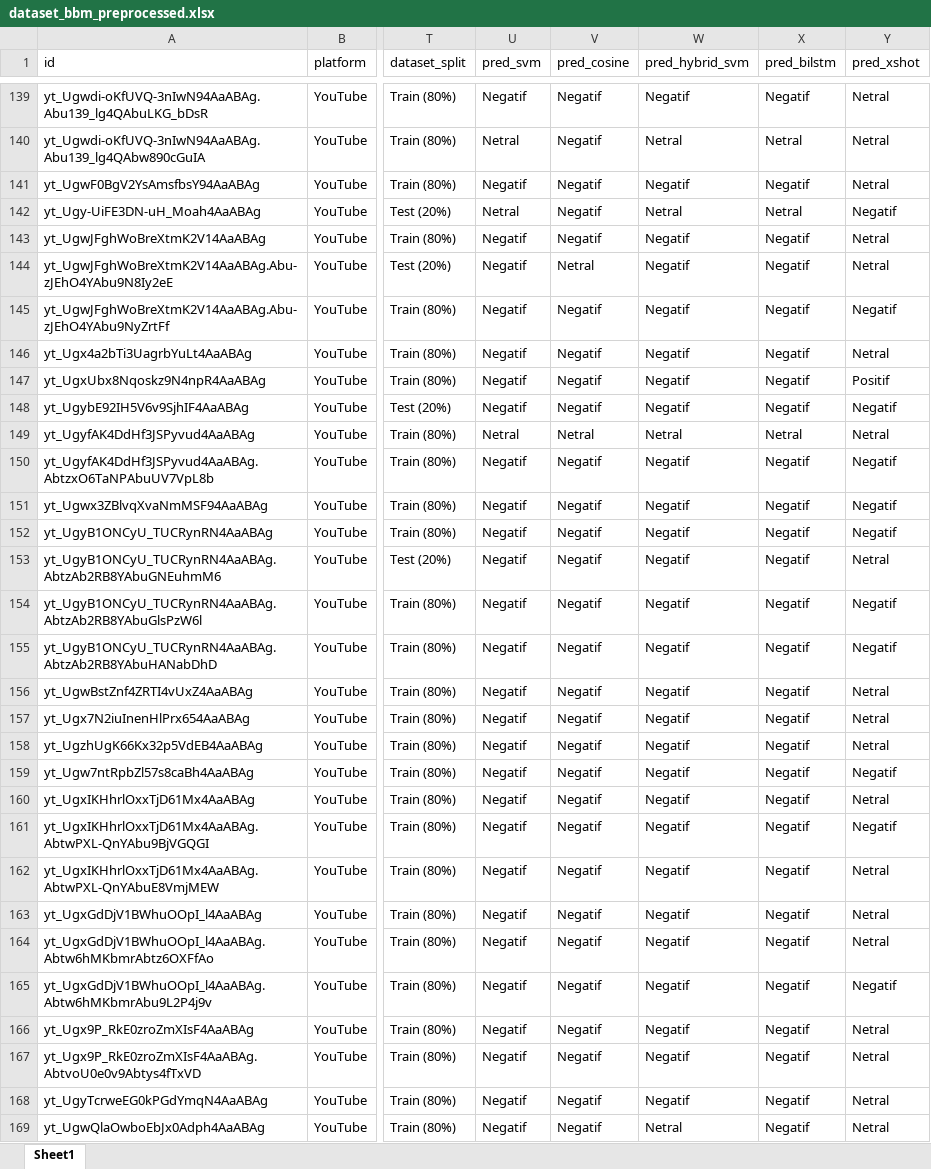
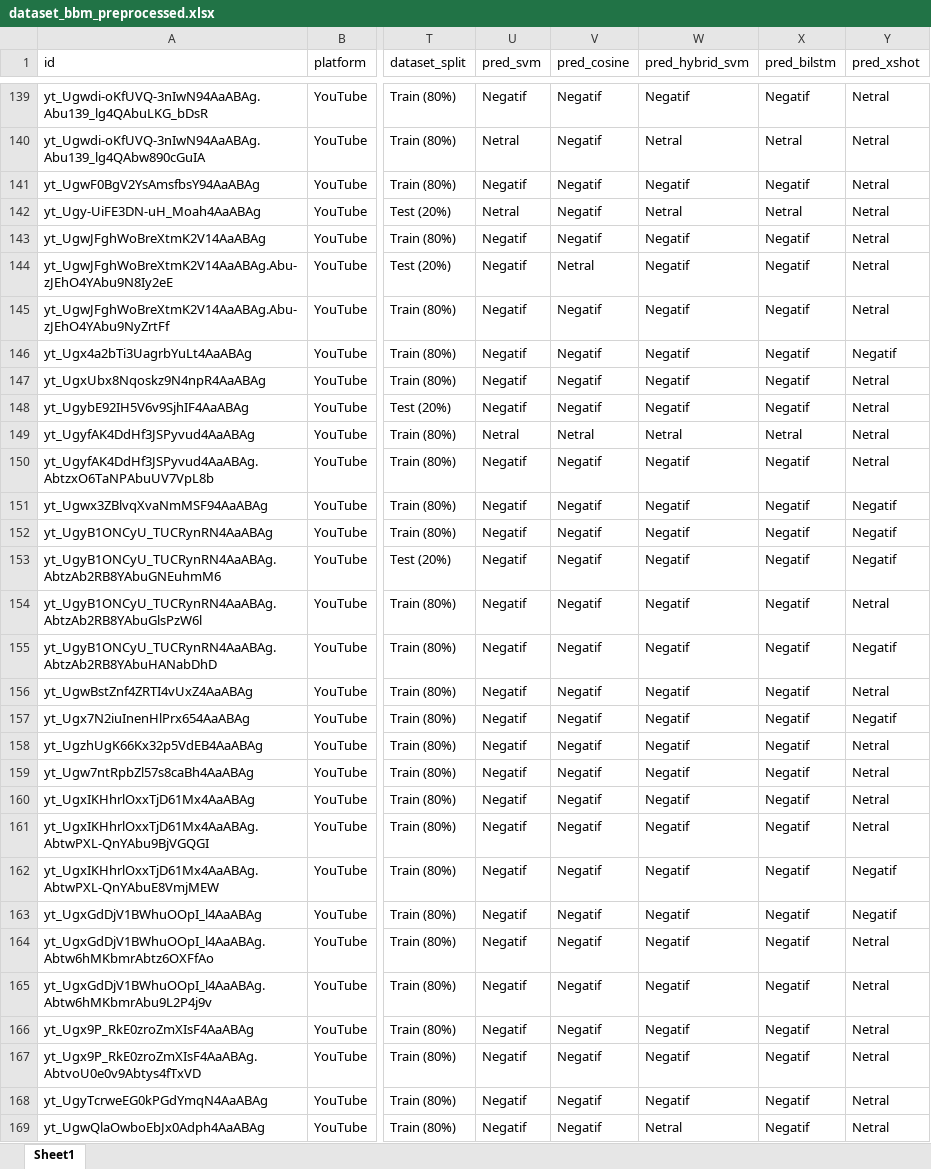
Before and after one commit to itzluthfi/tugas-analisis-medsos, an Excel workbook: data/dataset_bbm_preprocessed.xlsx, sheet Sheet1, drawn as a sheet; only a part is shown, gaps mark what is left out; values as stored, in another font and other column widths than the file's, no borders; the diff covers the shown part only; the diff names each change by its address in the sheet, - before the commit and + after, or states it on an @@ line.

```diff
--- a/data/dataset_bbm_preprocessed.xlsx (sheet Sheet1)
+++ b/data/dataset_bbm_preprocessed.xlsx (sheet Sheet1)
-Y142 (pred_xshot): Negatif
+Y142 (pred_xshot): Netral
-Y145 (pred_xshot): Negatif
+Y145 (pred_xshot): Netral
-Y146 (pred_xshot): Netral
+Y146 (pred_xshot): Negatif
-Y147 (pred_xshot): Positif
+Y147 (pred_xshot): Netral
-Y148 (pred_xshot): Negatif
+Y148 (pred_xshot): Netral
-Y150 (pred_xshot): Negatif
+Y150 (pred_xshot): Netral
-Y153 (pred_xshot): Netral
+Y153 (pred_xshot): Negatif
-Y154 (pred_xshot): Negatif
+Y154 (pred_xshot): Netral
-Y157 (pred_xshot): Netral
+Y157 (pred_xshot): Negatif
-Y159 (pred_xshot): Negatif
+Y159 (pred_xshot): Netral
-Y161 (pred_xshot): Negatif
+Y161 (pred_xshot): Netral
-Y162:Y163 (pred_xshot): Netral
+Y162:Y163 (pred_xshot): Negatif
-Y165 (pred_xshot): Negatif
+Y165 (pred_xshot): Netral
```
Also changed, not shown: 213 edited cells elsewhere in this sheet, data/evaluasi_komparasi_sentimen.xlsx, 16 other files.
